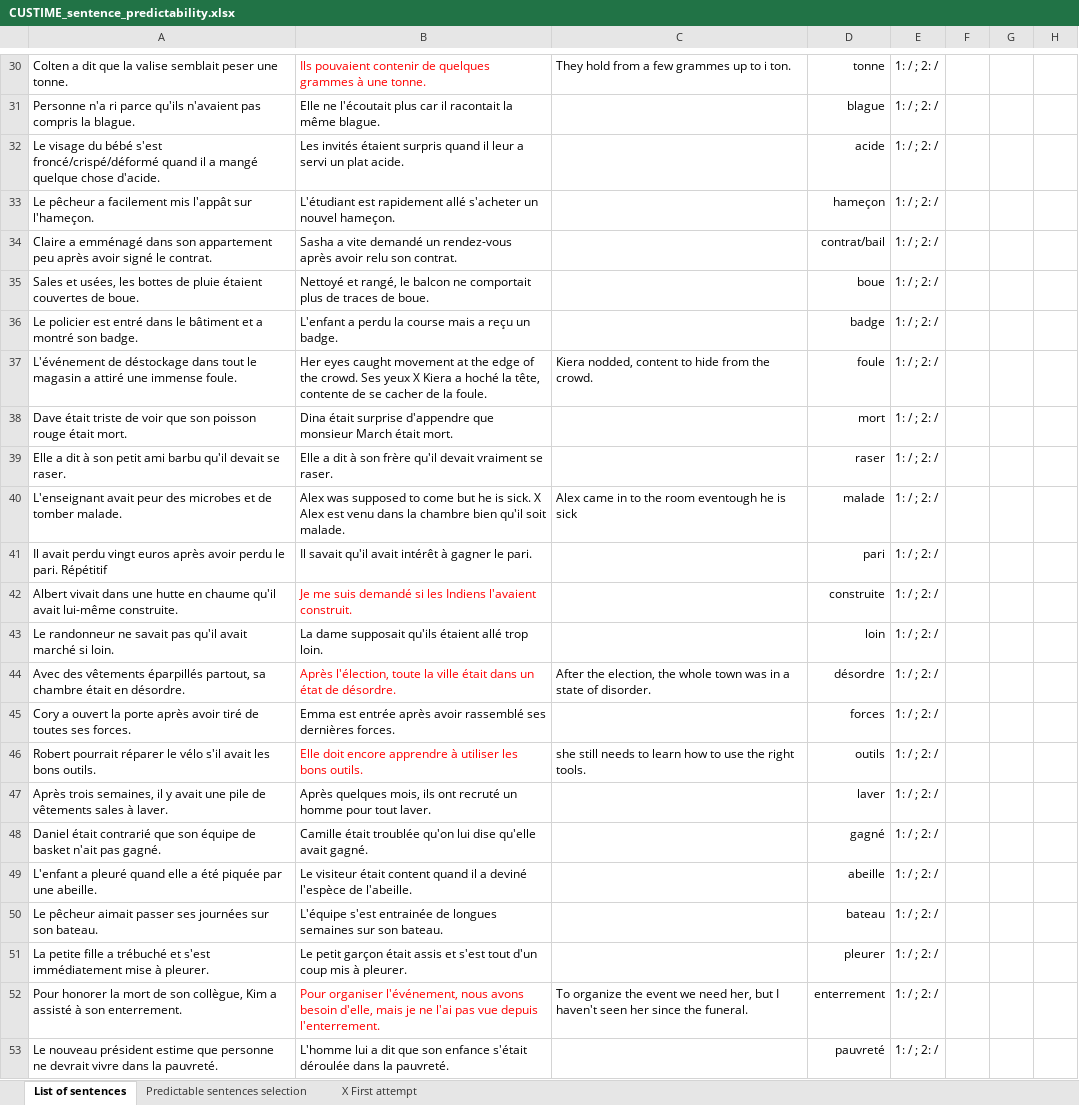
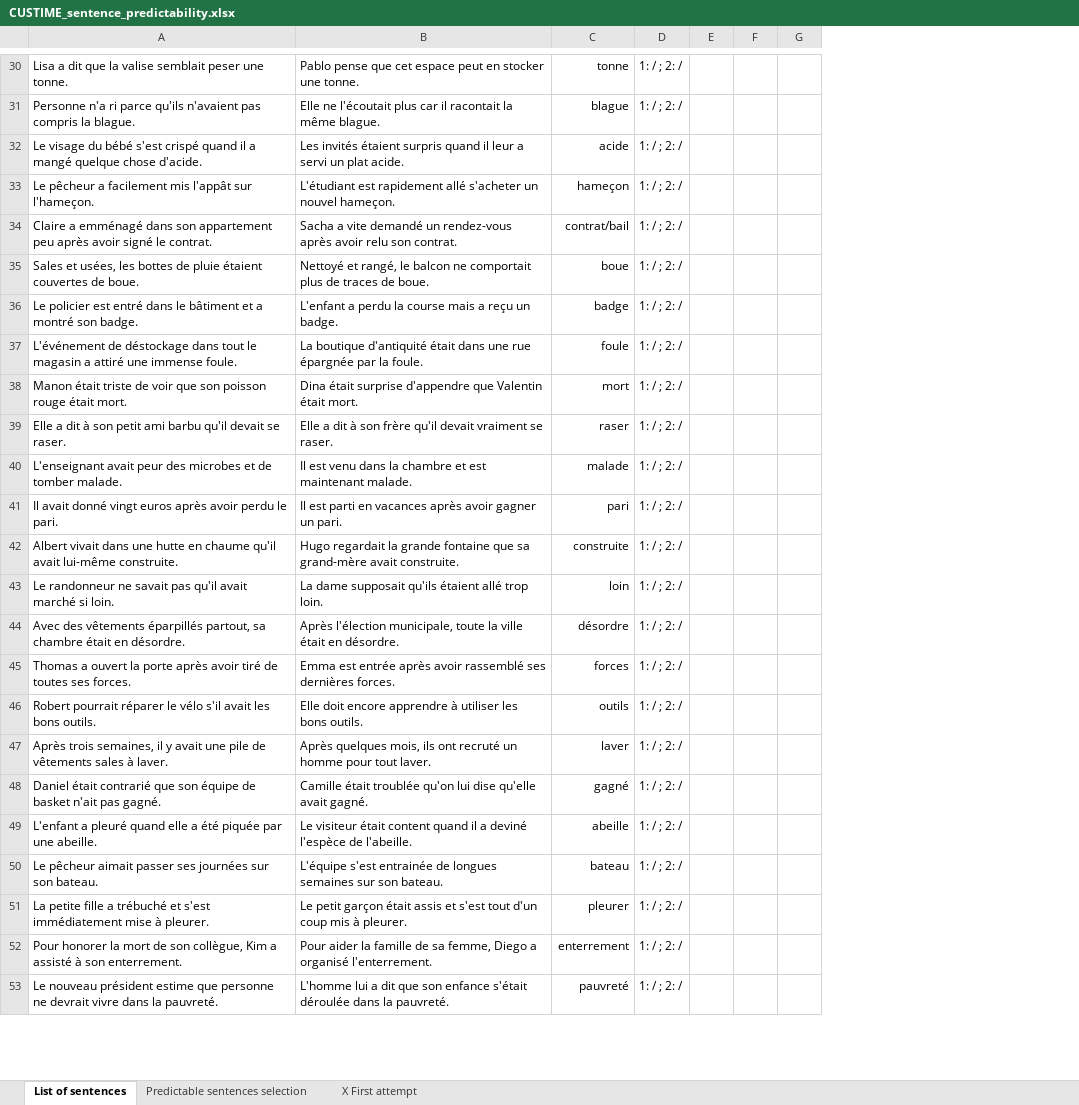
Before and after one commit to chrplr/LPC_2022, an Excel workbook: CUSTIME_sentence_predictability.xlsx, sheet List of sentences, drawn as a sheet; only a part is shown, gaps mark what is left out; values as stored, in another font and other column widths than the file's, no borders; the diff covers the shown part only; the diff names each change by its address in the sheet, - before the commit and + after, or states it on an @@ line.

```diff
--- a/CUSTIME_sentence_predictability.xlsx (sheet List of sentences)
+++ b/CUSTIME_sentence_predictability.xlsx (sheet List of sentences)
-column C, rows 30-52: They hold from a few grammes up to i ton. |  |  |  |  |  |  | Kiera nodded, content to hide from the crowd. |  |  | Alex came in to the room eventough he is sick |  |  |  | After the election, the whole town was in a state of disorder. |  | she still needs to learn how to use the right tools. |  |  |  |  |  | To organize the event we need her, but I haven't seen her since the funeral.
-A30: Colten a dit…
+A30: Lisa a dit…
-B30 text colour: #FF0000
+B30 text colour: black
-B30: Ils pouvaient contenir de quelques grammes à une tonne.
+B30: Pablo pense que cet espace peut en stocker une tonne.
-A32: …bébé s'est froncé/crispé/déformé quand il…
+A32: …bébé s'est crispé quand il…
-B34: Sasha a vite…
+B34: Sacha a vite…
-B37: Her eyes caught movement at the edge of the crowd. Ses yeux X Kiera a hoché la tête, contente de se cacher de la foule.
+B37: La boutique d'antiquité était dans une rue épargnée par la foule.
-A38: Dave était triste…
+A38: Manon était triste…
-B38: …d'appendre que monsieur March était mort.
+B38: …d'appendre que Valentin était mort.
-B40: Alex was supposed to come but he is sick. X Alex est venu dans la chambre bien qu'il soit malade.
+B40: Il est venu dans la chambre et est maintenant malade.
-A41: Il avait perdu vingt euros après avoir perdu le pari. Répétitif
+A41: Il avait donné vingt euros après avoir perdu le pari.
-B41: Il savait qu'il avait intérêt à gagner le pari.
+B41: Il est parti en vacances après avoir gagner un pari.
-B42: Je me suis demandé si les Indiens l'avaient construit.
+B42: Hugo regardait la grande fontaine que sa grand-mère avait construite.
-B42 text colour: #FF0000
+B42 text colour: black
-B44: Après l'élection, toute la ville était dans un état de désordre.
+B44: Après l'élection municipale, toute la ville était en désordre.
-B44 text colour: #FF0000
+B44 text colour: black
-A45: Cory a ouvert…
+A45: Thomas a ouvert…
-B46 text colour: #FF0000
+B46 text colour: black
-B52: Pour organiser l'événement, nous avons besoin d'elle, mais je ne l'ai pas vue depuis l'enterrement.
+B52: Pour aider la famille de sa femme, Diego a organisé l'enterrement.
-B52 text colour: #FF0000
+B52 text colour: black
```
Also changed, not shown: 21 edited cells and cell formats elsewhere in this sheet, sheet Predictable sentences selection, 4 other files.
